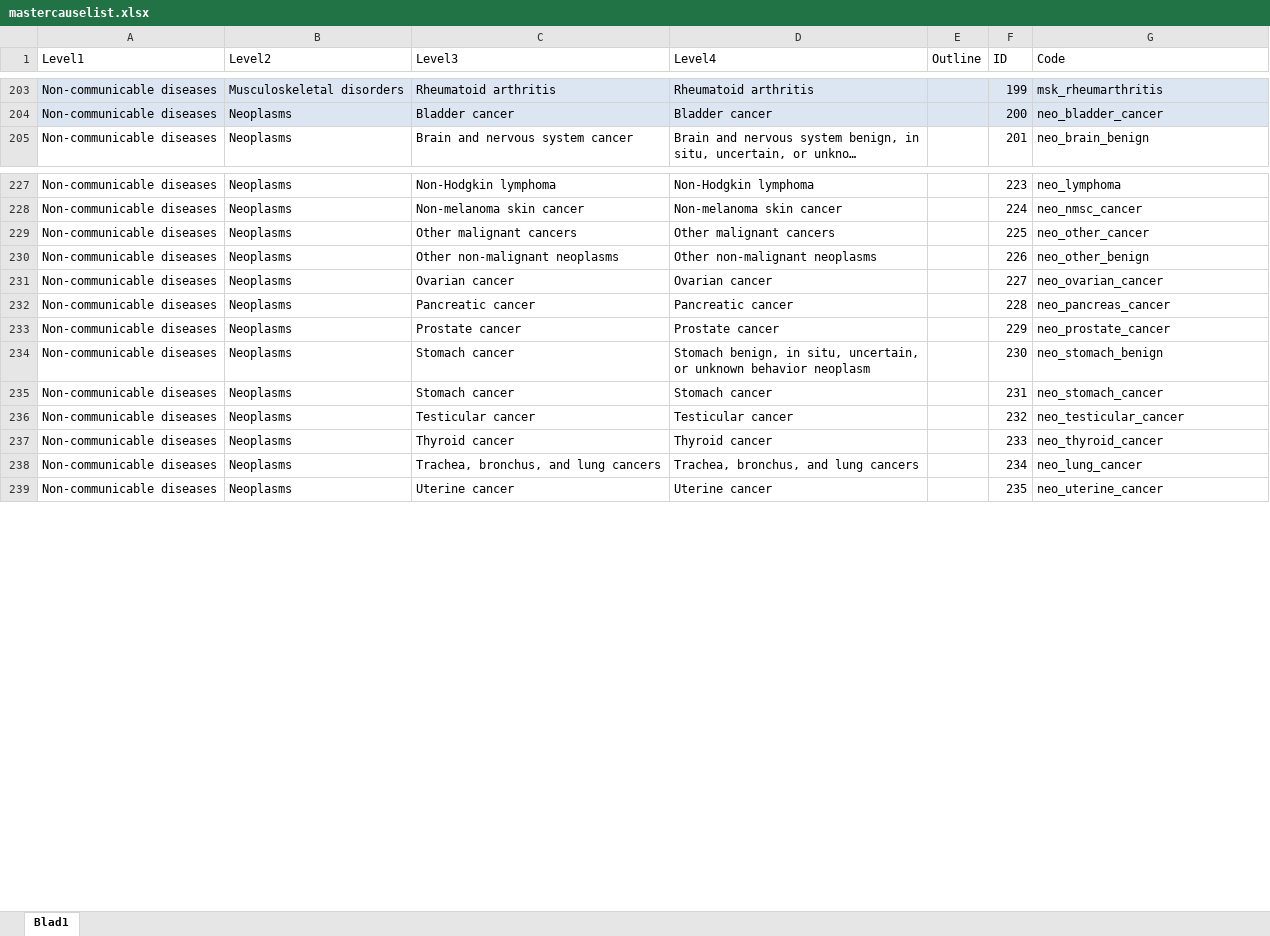
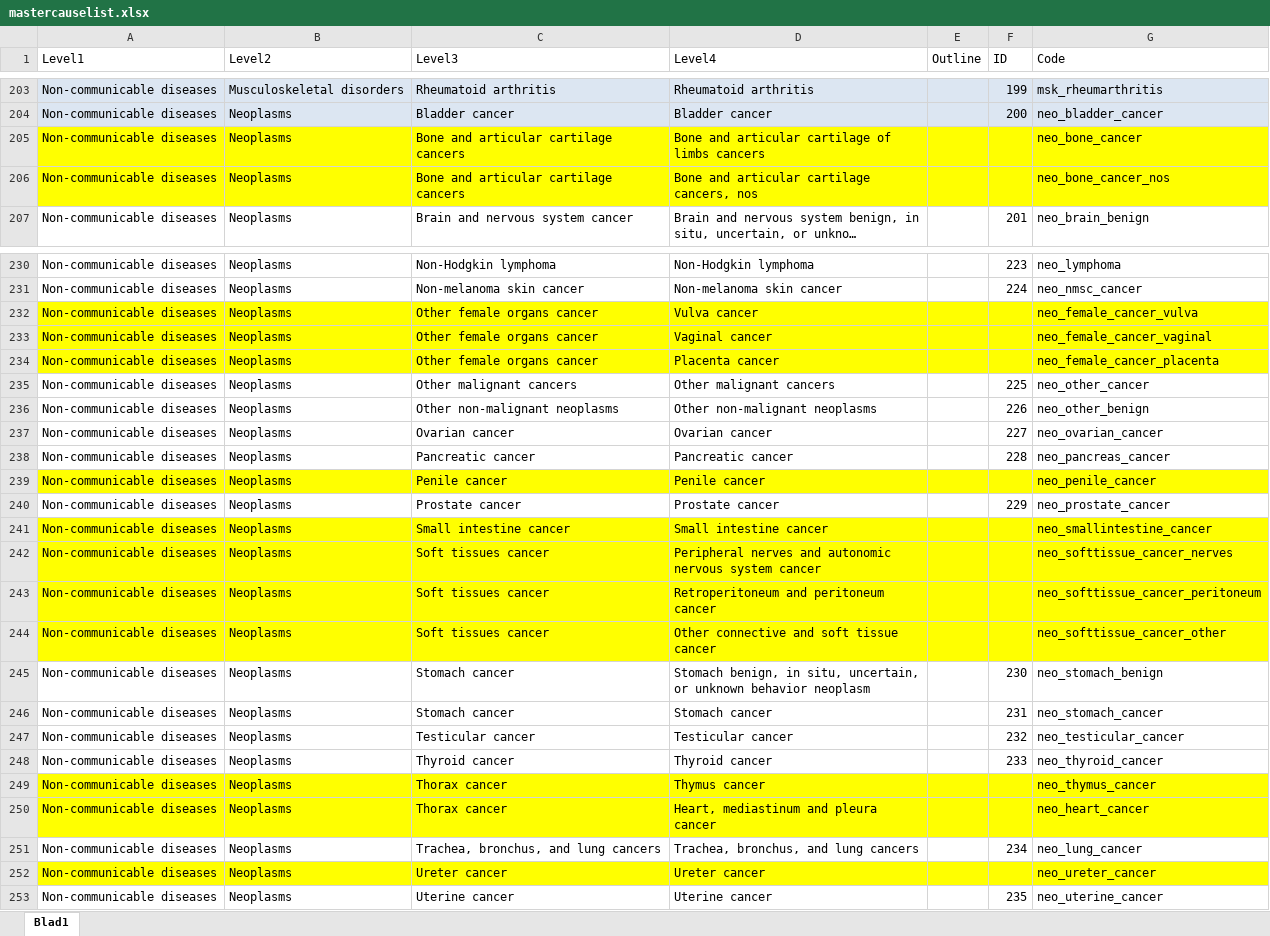
Before and after one commit to sciensanogit/BeBOD, an Excel workbook: data-raw/mastercauselist.xlsx, sheet Blad1, drawn as a sheet; only a part is shown, gaps mark what is left out; long unchanged cells end in …; values as stored, in another font and other column widths than the file's, no borders; table styles not drawn; the diff covers the shown part only; the diff names each change by its address in the sheet, - before the commit and + after, or states it on an @@ line.

```diff
--- a/data-raw/mastercauselist.xlsx (sheet Blad1)
+++ b/data-raw/mastercauselist.xlsx (sheet Blad1)
+row 205: Non-communicable diseases | Neoplasms | Bone and articular cartilage cancers | Bone and articular cartilage of limbs cancers |  |  | neo_bone_cancer
+row 206: Non-communicable diseases | Neoplasms | Bone and articular cartilage cancers | Bone and articular cartilage cancers, nos |  |  | neo_bone_cancer_nos
+row 232: Non-communicable diseases | Neoplasms | Other female organs cancer | Vulva cancer |  |  | neo_female_cancer_vulva
+row 233: Non-communicable diseases | Neoplasms | Other female organs cancer | Vaginal cancer |  |  | neo_female_cancer_vaginal
+row 234: Non-communicable diseases | Neoplasms | Other female organs cancer | Placenta cancer |  |  | neo_female_cancer_placenta
+row 239: Non-communicable diseases | Neoplasms | Penile cancer | Penile cancer |  |  | neo_penile_cancer
+row 241: Non-communicable diseases | Neoplasms | Small intestine cancer | Small intestine cancer |  |  | neo_smallintestine_cancer
+row 242: Non-communicable diseases | Neoplasms | Soft tissues cancer | Peripheral nerves and autonomic nervous system cancer |  |  | neo_softtissue_cancer_nerves
+row 243: Non-communicable diseases | Neoplasms | Soft tissues cancer | Retroperitoneum and peritoneum cancer |  |  | neo_softtissue_cancer_peritoneum
+row 244: Non-communicable diseases | Neoplasms | Soft tissues cancer | Other connective and soft tissue cancer |  |  | neo_softtissue_cancer_other
+row 249: Non-communicable diseases | Neoplasms | Thorax cancer | Thymus cancer |  |  | neo_thymus_cancer
+row 250: Non-communicable diseases | Neoplasms | Thorax cancer | Heart, mediastinum and pleura cancer |  |  | neo_heart_cancer
+row 252: Non-communicable diseases | Neoplasms | Ureter cancer | Ureter cancer |  |  | neo_ureter_cancer
```
Also changed, not shown: 1 added row and cell formats elsewhere in this sheet, 1 other file.
